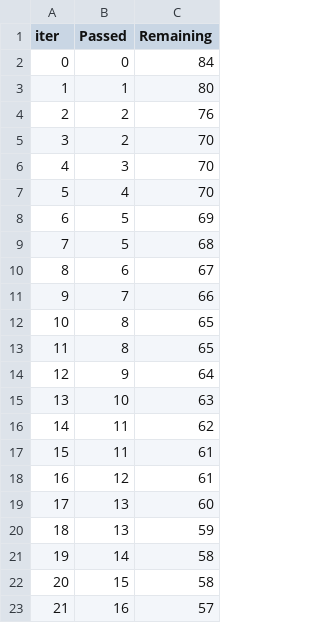
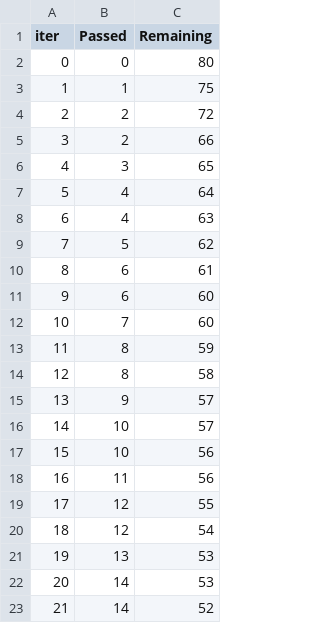
Before and after one commit to SouvikGorain/mlproject, a TSV file: catboost_info/time_left.tsv, drawn as a sheet; only a part is shown; the diff covers the shown part only.

```diff
--- a/catboost_info/time_left.tsv
+++ b/catboost_info/time_left.tsv
@@ -1,23 +1,23 @@
 iter	Passed	Remaining
-0	0	84
-1	1	80
-2	2	76
-3	2	70
-4	3	70
-5	4	70
-6	5	69
-7	5	68
-8	6	67
-9	7	66
-10	8	65
-11	8	65
-12	9	64
-13	10	63
-14	11	62
-15	11	61
-16	12	61
-17	13	60
-18	13	59
-19	14	58
-20	15	58
-21	16	57
+0	0	80
+1	1	75
+2	2	72
+3	2	66
+4	3	65
+5	4	64
+6	4	63
+7	5	62
+8	6	61
+9	6	60
+10	7	60
+11	8	59
+12	8	58
+13	9	57
+14	10	57
+15	10	56
+16	11	56
+17	12	55
+18	12	54
+19	13	53
+20	14	53
+21	14	52
```
Also changed, not shown: 150 edited cells elsewhere in this file, 2 other files.
